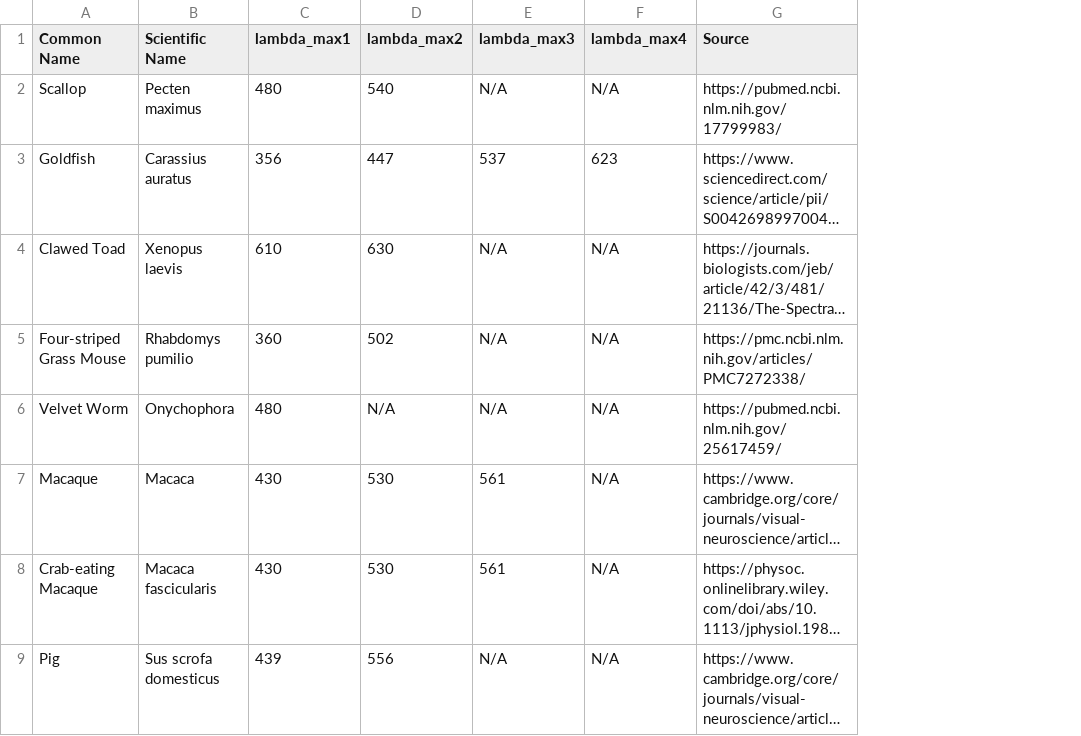
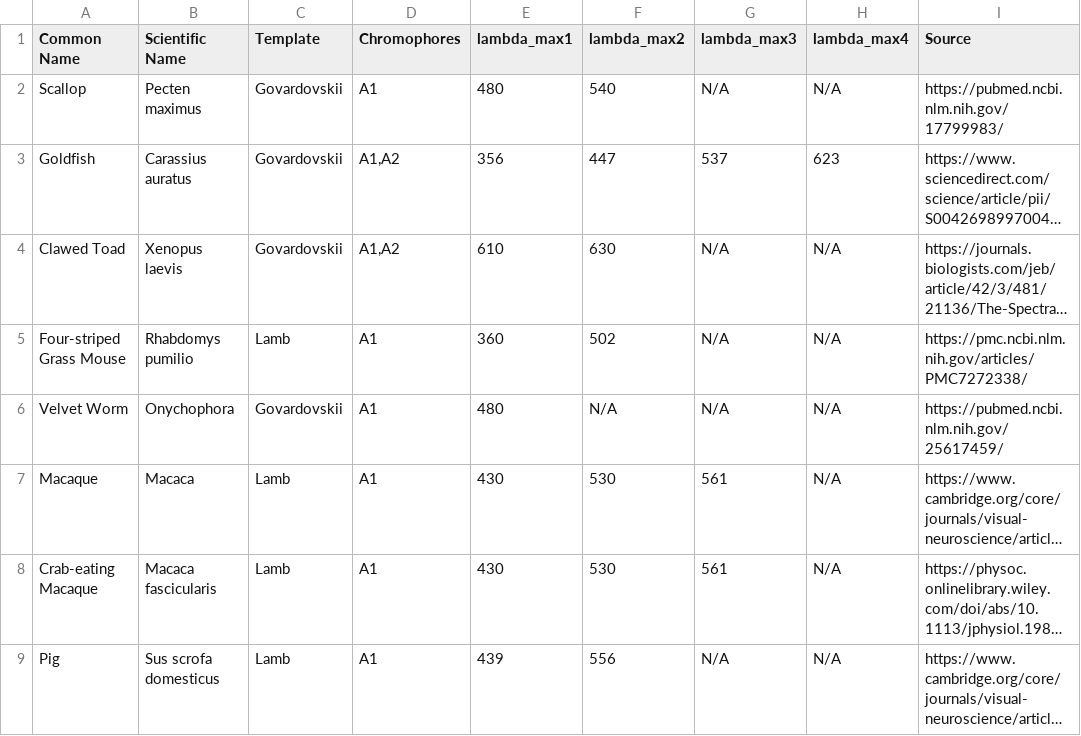
Before and after one commit to Object-Color-Solid-Render/ocsr-backend, a CSV file: res/Spectral Sensitivity Database.csv, drawn as a sheet; only a part is shown; long unchanged cells end in …; the diff names each change by its address in the sheet, - before the commit and + after, or states it on an @@ line.

```diff
--- a/res/Spectral Sensitivity Database.csv
+++ b/res/Spectral Sensitivity Database.csv
+column C (Template), rows 2-9: Govardovskii | Govardovskii | Govardovskii | Lamb | Govardovskii | Lamb | Lamb | Lamb
+column D (Chromophores), rows 2-9: A1 | A1,A2 | A1,A2 | A1 | A1 | A1 | A1 | A1
```
Also changed, not shown: 2 other files.
